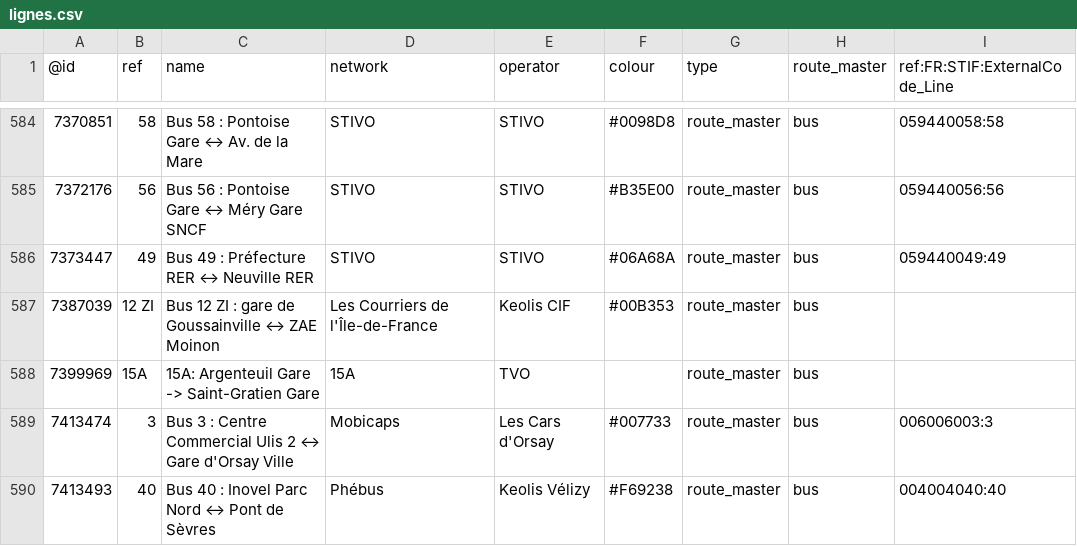
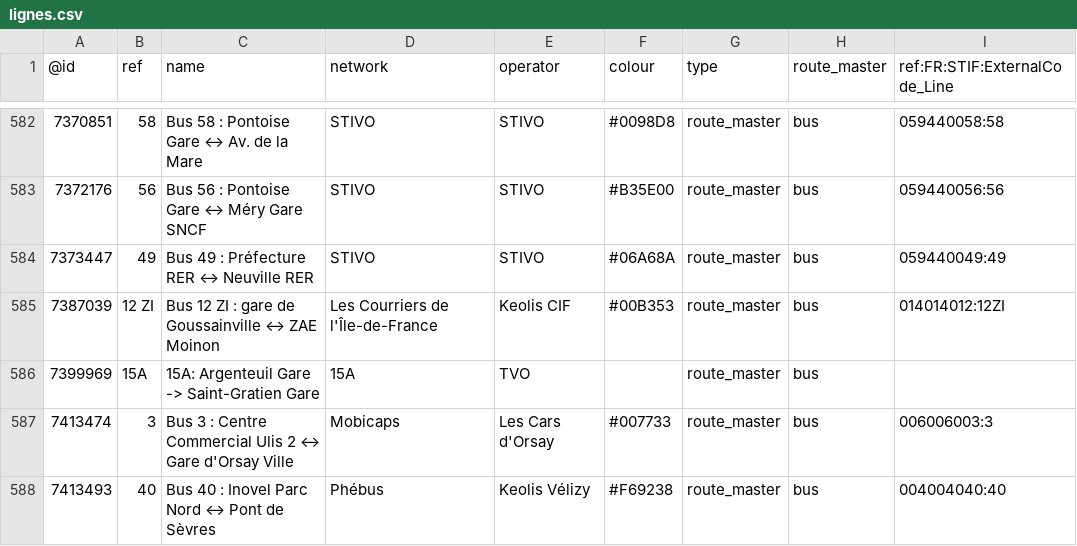
Before and after one commit to nlehuby/OSM_snippets, a CSV file: STIF-to-OSM/data/lignes.csv, drawn as a sheet; only a part is shown, gaps mark what is left out; the diff covers the shown part only.

Commit message:
stif - màj data

```diff
--- a/STIF-to-OSM/data/lignes.csv
+++ b/STIF-to-OSM/data/lignes.csv
@@ -586,3 +584,3 @@
 7373447,49,Bus 49 : Préfecture RER ↔ Neuville RER,STIVO,STIVO,#06A68A,route_master,bus,059440049:49
-7387039,12 ZI,Bus 12 ZI : gare de Goussainville ↔ ZAE Moinon,Les Courriers de l'Île-de-France,Keolis CIF,#00B353,route_master,bus,
+7387039,12 ZI,Bus 12 ZI : gare de Goussainville ↔ ZAE Moinon,Les Courriers de l'Île-de-France,Keolis CIF,#00B353,route_master,bus,014014012:12ZI
 7399969,15A,15A: Argenteuil Gare -> Saint-Gratien Gare,15A,TVO,,route_master,bus,
```
Also changed, not shown: 7 added rows, 10 removed rows and 27 edited cells elsewhere in this file, 5 other files.
